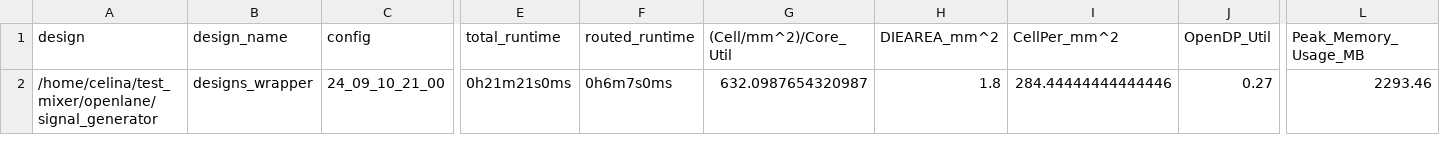
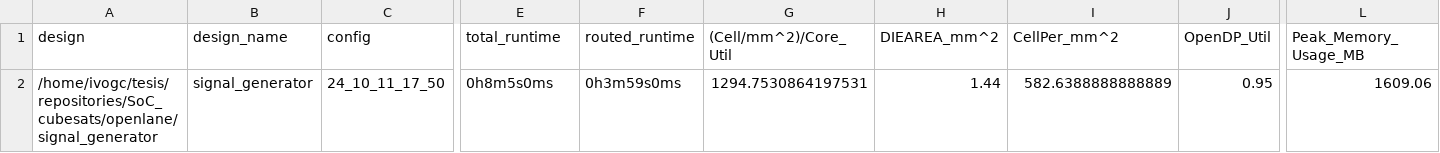
Before and after one commit to agrancagnolo/SoC_for_CubeSat_Scalability, a CSV file: signoff/signal_generator/metrics.csv, drawn as a sheet; only a part is shown, gaps mark what is left out; the diff covers the shown part only; the diff names each change by its address in the sheet, - before the commit and + after, or states it on an @@ line.

Commit message:
Se agrega la integracion de las macros analogicas al diseño Signal Generator el cual incluye la logica digital. Con esto se obtiene una macro de señal mixta

```diff
--- a/signoff/signal_generator/metrics.csv
+++ b/signoff/signal_generator/metrics.csv
-A2 (design): /home/celina/test_mixer/openlane/signal_generator
+A2 (design): /home/ivogc/tesis/repositories/SoC_cubesats/openlane/signal_generator
-B2 (design_name): designs_wrapper
+B2 (design_name): signal_generator
-C2 (config): 24_09_10_21_00
+C2 (config): 24_10_11_17_50
-E2 (total_runtime): 0h21m21s0ms
+E2 (total_runtime): 0h8m5s0ms
-F2 (routed_runtime): 0h6m7s0ms
+F2 (routed_runtime): 0h3m59s0ms
-G2 ((Cell/mm^2)/Core_Util): 632.0987654320987
+G2 ((Cell/mm^2)/Core_Util): 1294.7530864197531
-H2 (DIEAREA_mm^2): 1.8
+H2 (DIEAREA_mm^2): 1.44
-I2 (CellPer_mm^2): 284.44444444444446
+I2 (CellPer_mm^2): 582.6388888888889
-J2 (OpenDP_Util): 0.27
+J2 (OpenDP_Util): 0.95
-L2 (Peak_Memory_Usage_MB): 2293.46
+L2 (Peak_Memory_Usage_MB): 1609.06
```
Also changed, not shown: 38 edited cells elsewhere in this file, 35 other files.
